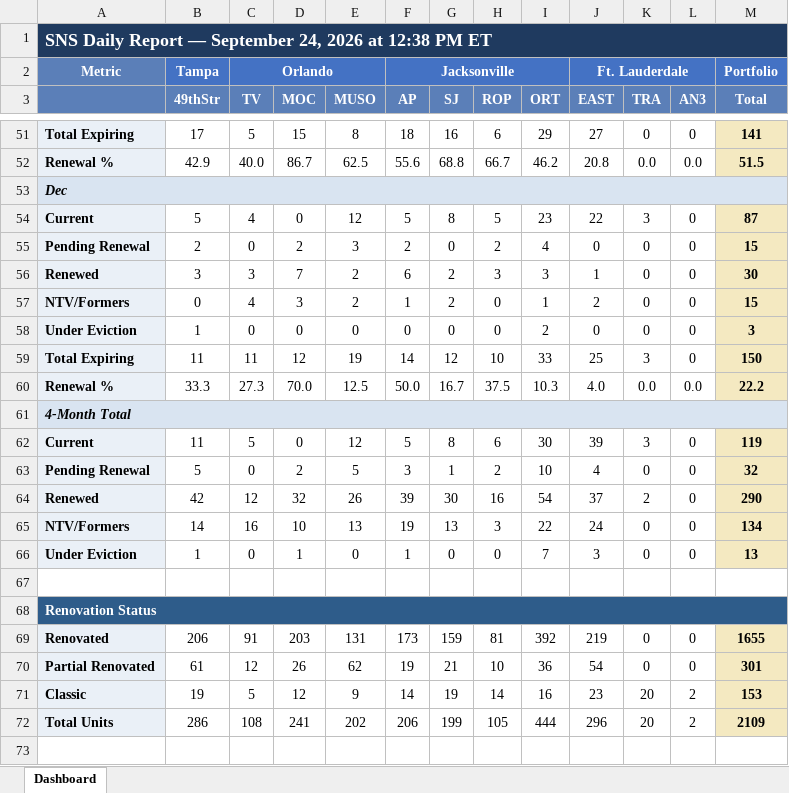
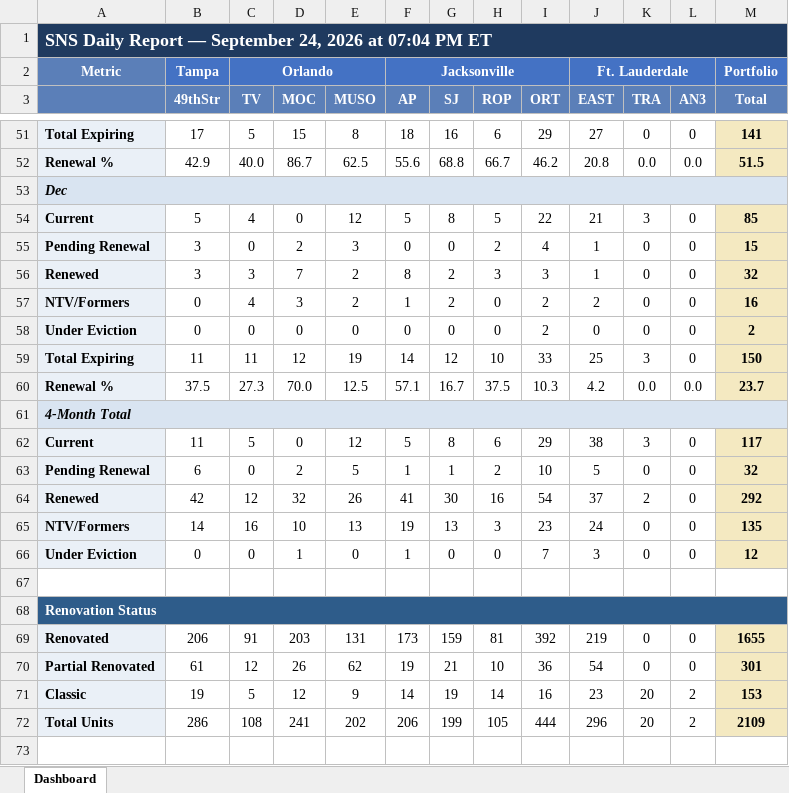
Before and after one commit to ymi-flowing/sns-daily-report, an Excel workbook: dashboard.xlsx, sheet Dashboard, drawn as a sheet; only a part is shown, gaps mark what is left out; values as stored, in another font and other column widths than the file's, no borders; the diff covers the shown part only; the diff names each change by its address in the sheet, - before the commit and + after, or states it on an @@ line.

```diff
--- a/dashboard.xlsx (sheet Dashboard)
+++ b/dashboard.xlsx (sheet Dashboard)
-A1: …2026 at 12:38 PM ET
+A1: …2026 at 07:04 PM ET
-I54 (ORT): 23
+I54 (ORT): 22
-J54 (EAST): 22
+J54 (EAST): 21
-M54 (Total): 87
+M54 (Total): 85
-B55 (49thStr): 2
+B55 (49thStr): 3
-F55 (AP): 2
+F55 (AP): 0
-J55 (EAST): 0
+J55 (EAST): 1
-F56 (AP): 6
+F56 (AP): 8
-M56 (Total): 30
+M56 (Total): 32
-I57 (ORT): 1
+I57 (ORT): 2
-M57 (Total): 15
+M57 (Total): 16
-B58 (49thStr): 1
+B58 (49thStr): 0
-M58 (Total): 3
+M58 (Total): 2
-B60 (49thStr): 33.3
+B60 (49thStr): 37.5
-F60 (AP): 50.0
+F60 (AP): 57.1
-J60 (EAST): 4.0
+J60 (EAST): 4.2
-M60 (Total): 22.2
+M60 (Total): 23.7
-I62 (ORT): 30
+I62 (ORT): 29
-J62 (EAST): 39
+J62 (EAST): 38
-M62 (Total): 119
+M62 (Total): 117
-B63 (49thStr): 5
+B63 (49thStr): 6
-F63 (AP): 3
+F63 (AP): 1
-J63 (EAST): 4
+J63 (EAST): 5
-F64 (AP): 39
+F64 (AP): 41
-M64 (Total): 290
+M64 (Total): 292
-I65 (ORT): 22
+I65 (ORT): 23
-M65 (Total): 134
+M65 (Total): 135
-B66 (49thStr): 1
+B66 (49thStr): 0
-M66 (Total): 13
+M66 (Total): 12
```
Also changed, not shown: 82 edited cells elsewhere in this sheet, 1 other file.
